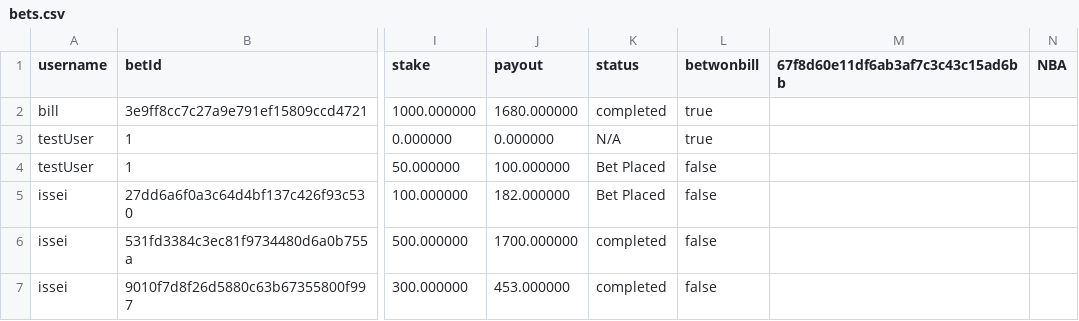
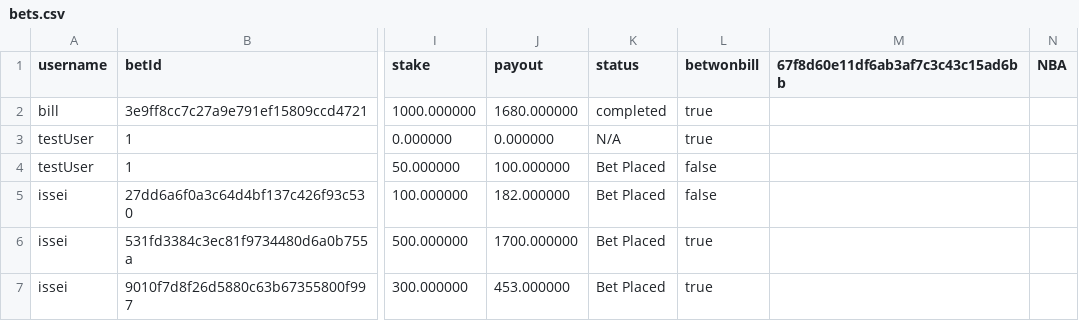
Before and after one commit to wi11iam42/team-project, a CSV file: bets.csv, drawn as a sheet; only a part is shown, gaps mark what is left out; the diff names each change by its address in the sheet, - before the commit and + after, or states it on an @@ line.

```diff
--- a/bets.csv
+++ b/bets.csv
-K6:K7 (status): completed
+K6:K7 (status): Bet Placed
-L6:L7 (betwonbill): false
+L6:L7 (betwonbill): true
```
Also changed, not shown: users.csv, 1 other file.
